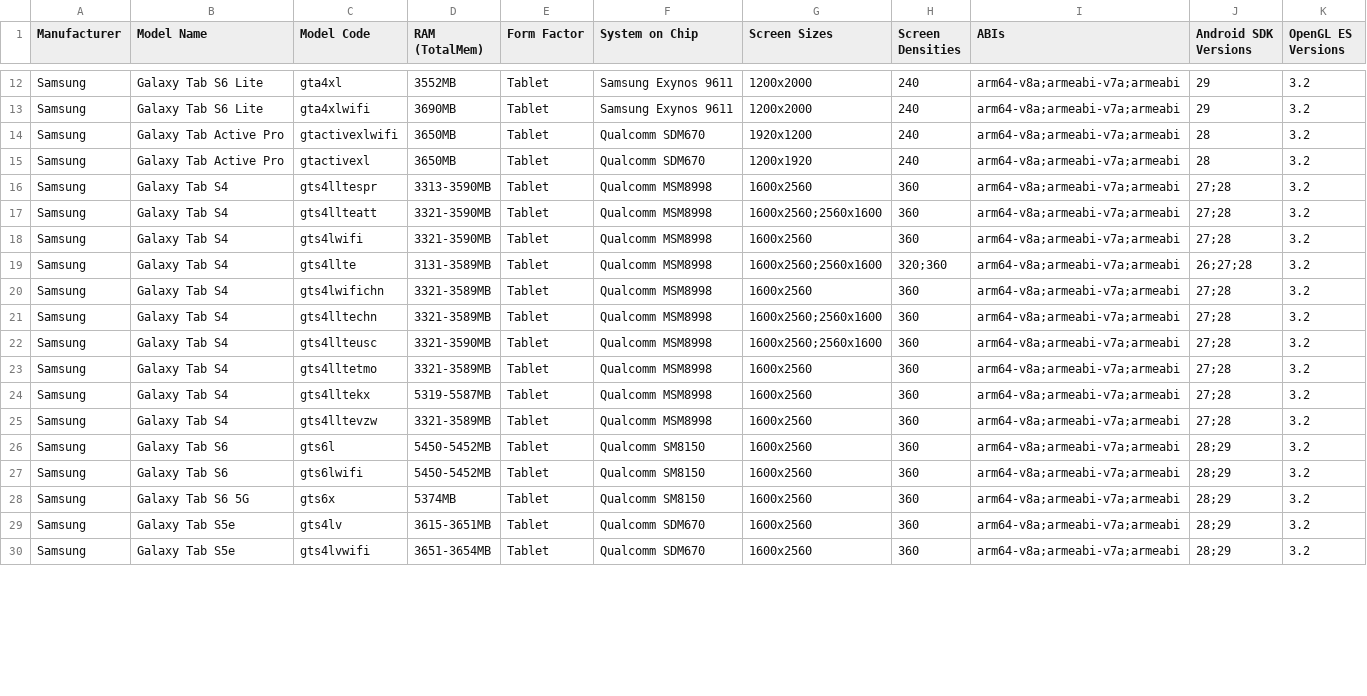
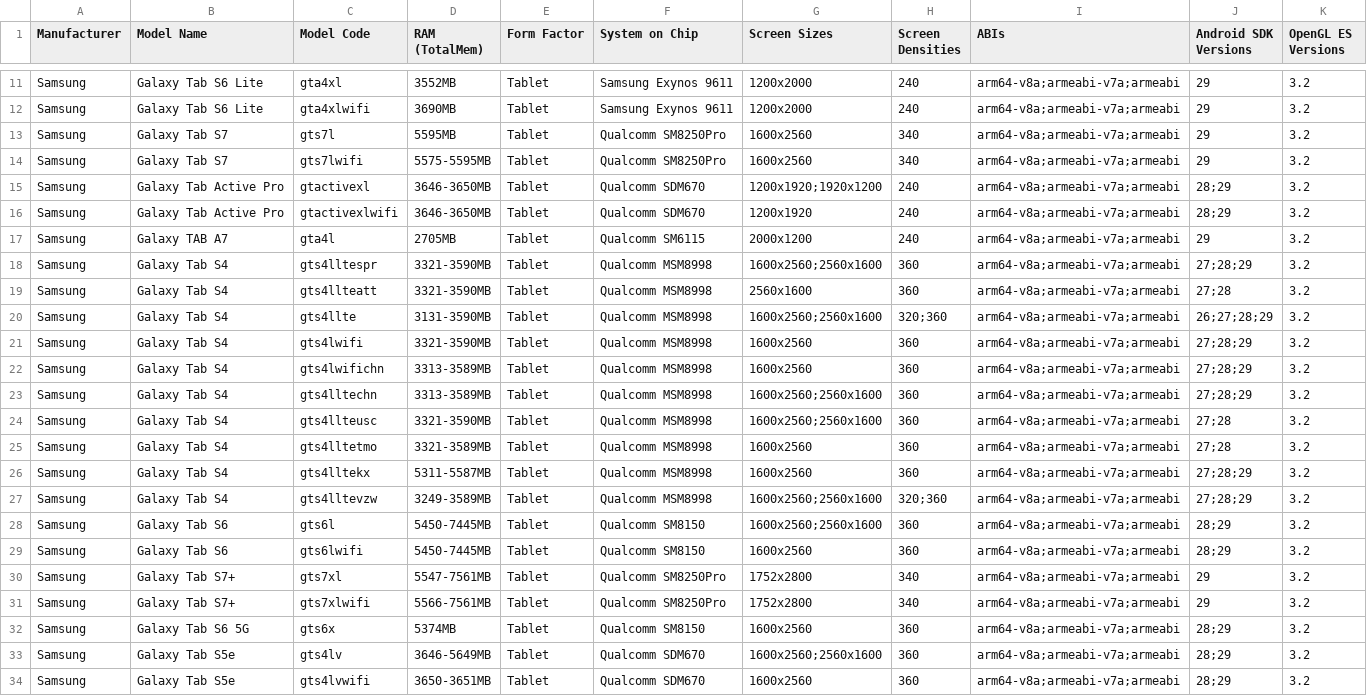
Before and after one commit to rolandsmeenk/ARCore-devices, a CSV file: arcore_devicelist_tablets.csv, drawn as a sheet; only a part is shown, gaps mark what is left out; the diff covers the shown part only.

Commit message:
Samsung Galaxy Tab 7 was added, Acer Chromebook removed

```diff
--- a/arcore_devicelist_tablets.csv
+++ b/arcore_devicelist_tablets.csv
@@ -13,18 +12,23 @@ Samsung,Galaxy Tab S6 Lite,gta4xl,3552MB,Tablet,Samsung Exynos 9611,1200x2000,24
 Samsung,Galaxy Tab S6 Lite,gta4xlwifi,3690MB,Tablet,Samsung Exynos 9611,1200x2000,240,arm64-v8a;armeabi-v7a;armeabi,29,3.2
-Samsung,Galaxy Tab Active Pro,gtactivexlwifi,3650MB,Tablet,Qualcomm SDM670,1920x1200,240,arm64-v8a;armeabi-v7a;armeabi,28,3.2
-Samsung,Galaxy Tab Active Pro,gtactivexl,3650MB,Tablet,Qualcomm SDM670,1200x1920,240,arm64-v8a;armeabi-v7a;armeabi,28,3.2
-Samsung,Galaxy Tab S4,gts4lltespr,3313-3590MB,Tablet,Qualcomm MSM8998,1600x2560,360,arm64-v8a;armeabi-v7a;armeabi,27;28,3.2
-Samsung,Galaxy Tab S4,gts4llteatt,3321-3590MB,Tablet,Qualcomm MSM8998,1600x2560;2560x1600,360,arm64-v8a;armeabi-v7a;armeabi,27;28,3.2
-Samsung,Galaxy Tab S4,gts4lwifi,3321-3590MB,Tablet,Qualcomm MSM8998,1600x2560,360,arm64-v8a;armeabi-v7a;armeabi,27;28,3.2
-Samsung,Galaxy Tab S4,gts4llte,3131-3589MB,Tablet,Qualcomm MSM8998,1600x2560;2560x1600,320;360,arm64-v8a;armeabi-v7a;armeabi,26;27;28,3.2
-Samsung,Galaxy Tab S4,gts4lwifichn,3321-3589MB,Tablet,Qualcomm MSM8998,1600x2560,360,arm64-v8a;armeabi-v7a;armeabi,27;28,3.2
-Samsung,Galaxy Tab S4,gts4lltechn,3321-3589MB,Tablet,Qualcomm MSM8998,1600x2560;2560x1600,360,arm64-v8a;armeabi-v7a;armeabi,27;28,3.2
+Samsung,Galaxy Tab S7,gts7l,5595MB,Tablet,Qualcomm SM8250Pro,1600x2560,340,arm64-v8a;armeabi-v7a;armeabi,29,3.2
+Samsung,Galaxy Tab S7,gts7lwifi,5575-5595MB,Tablet,Qualcomm SM8250Pro,1600x2560,340,arm64-v8a;armeabi-v7a;armeabi,29,3.2
+Samsung,Galaxy Tab Active Pro,gtactivexl,3646-3650MB,Tablet,Qualcomm SDM670,1200x1920;1920x1200,240,arm64-v8a;armeabi-v7a;armeabi,28;29,3.2
+Samsung,Galaxy Tab Active Pro,gtactivexlwifi,3646-3650MB,Tablet,Qualcomm SDM670,1200x1920,240,arm64-v8a;armeabi-v7a;armeabi,28;29,3.2
+Samsung,Galaxy TAB A7,gta4l,2705MB,Tablet,Qualcomm SM6115,2000x1200,240,arm64-v8a;armeabi-v7a;armeabi,29,3.2
+Samsung,Galaxy Tab S4,gts4lltespr,3321-3590MB,Tablet,Qualcomm MSM8998,1600x2560;2560x1600,360,arm64-v8a;armeabi-v7a;armeabi,27;28;29,3.2
+Samsung,Galaxy Tab S4,gts4llteatt,3321-3590MB,Tablet,Qualcomm MSM8998,2560x1600,360,arm64-v8a;armeabi-v7a;armeabi,27;28,3.2
+Samsung,Galaxy Tab S4,gts4llte,3131-3590MB,Tablet,Qualcomm MSM8998,1600x2560;2560x1600,320;360,arm64-v8a;armeabi-v7a;armeabi,26;27;28;29,3.2
+Samsung,Galaxy Tab S4,gts4lwifi,3321-3590MB,Tablet,Qualcomm MSM8998,1600x2560,360,arm64-v8a;armeabi-v7a;armeabi,27;28;29,3.2
+Samsung,Galaxy Tab S4,gts4lwifichn,3313-3589MB,Tablet,Qualcomm MSM8998,1600x2560,360,arm64-v8a;armeabi-v7a;armeabi,27;28;29,3.2
+Samsung,Galaxy Tab S4,gts4lltechn,3313-3589MB,Tablet,Qualcomm MSM8998,1600x2560;2560x1600,360,arm64-v8a;armeabi-v7a;armeabi,27;28;29,3.2
 Samsung,Galaxy Tab S4,gts4llteusc,3321-3590MB,Tablet,Qualcomm MSM8998,1600x2560;2560x1600,360,arm64-v8a;armeabi-v7a;armeabi,27;28,3.2
 Samsung,Galaxy Tab S4,gts4lltetmo,3321-3589MB,Tablet,Qualcomm MSM8998,1600x2560,360,arm64-v8a;armeabi-v7a;armeabi,27;28,3.2
-Samsung,Galaxy Tab S4,gts4lltekx,5319-5587MB,Tablet,Qualcomm MSM8998,1600x2560,360,arm64-v8a;armeabi-v7a;armeabi,27;28,3.2
-Samsung,Galaxy Tab S4,gts4lltevzw,3321-3589MB,Tablet,Qualcomm MSM8998,1600x2560,360,arm64-v8a;armeabi-v7a;armeabi,27;28,3.2
-Samsung,Galaxy Tab S6,gts6l,5450-5452MB,Tablet,Qualcomm SM8150,1600x2560,360,arm64-v8a;armeabi-v7a;armeabi,28;29,3.2
-Samsung,Galaxy Tab S6,gts6lwifi,5450-5452MB,Tablet,Qualcomm SM8150,1600x2560,360,arm64-v8a;armeabi-v7a;armeabi,28;29,3.2
+Samsung,Galaxy Tab S4,gts4lltekx,5311-5587MB,Tablet,Qualcomm MSM8998,1600x2560,360,arm64-v8a;armeabi-v7a;armeabi,27;28;29,3.2
+Samsung,Galaxy Tab S4,gts4lltevzw,3249-3589MB,Tablet,Qualcomm MSM8998,1600x2560;2560x1600,320;360,arm64-v8a;armeabi-v7a;armeabi,27;28;29,3.2
+Samsung, Galaxy Tab S6 ,gts6l,5450-7445MB,Tablet,Qualcomm SM8150,1600x2560;2560x1600,360,arm64-v8a;armeabi-v7a;armeabi,28;29,3.2
+Samsung,Galaxy Tab S6,gts6lwifi,5450-7445MB,Tablet,Qualcomm SM8150,1600x2560,360,arm64-v8a;armeabi-v7a;armeabi,28;29,3.2
+Samsung,Galaxy Tab S7+,gts7xl,5547-7561MB,Tablet,Qualcomm SM8250Pro,1752x2800,340,arm64-v8a;armeabi-v7a;armeabi,29,3.2
+Samsung,Galaxy Tab S7+,gts7xlwifi,5566-7561MB,Tablet,Qualcomm SM8250Pro,1752x2800,340,arm64-v8a;armeabi-v7a;armeabi,29,3.2
 Samsung,Galaxy Tab S6 5G,gts6x,5374MB,Tablet,Qualcomm SM8150,1600x2560,360,arm64-v8a;armeabi-v7a;armeabi,28;29,3.2
-Samsung,Galaxy Tab S5e,gts4lv,3615-3651MB,Tablet,Qualcomm SDM670,1600x2560,360,arm64-v8a;armeabi-v7a;armeabi,28;29,3.2
-Samsung,Galaxy Tab S5e,gts4lvwifi,3651-3654MB,Tablet,Qualcomm SDM670,1600x2560,360,arm64-v8a;armeabi-v7a;armeabi,28;29,3.2
+Samsung,Galaxy Tab S5e,gts4lv,3646-5649MB,Tablet,Qualcomm SDM670,1600x2560;2560x1600,360,arm64-v8a;armeabi-v7a;armeabi,28;29,3.2
+Samsung,Galaxy Tab S5e,gts4lvwifi,3650-3651MB,Tablet,Qualcomm SDM670,1600x2560,360,arm64-v8a;armeabi-v7a;armeabi,28;29,3.2
```
Also changed, not shown: 1 removed row and 7 edited cells elsewhere in this file.
